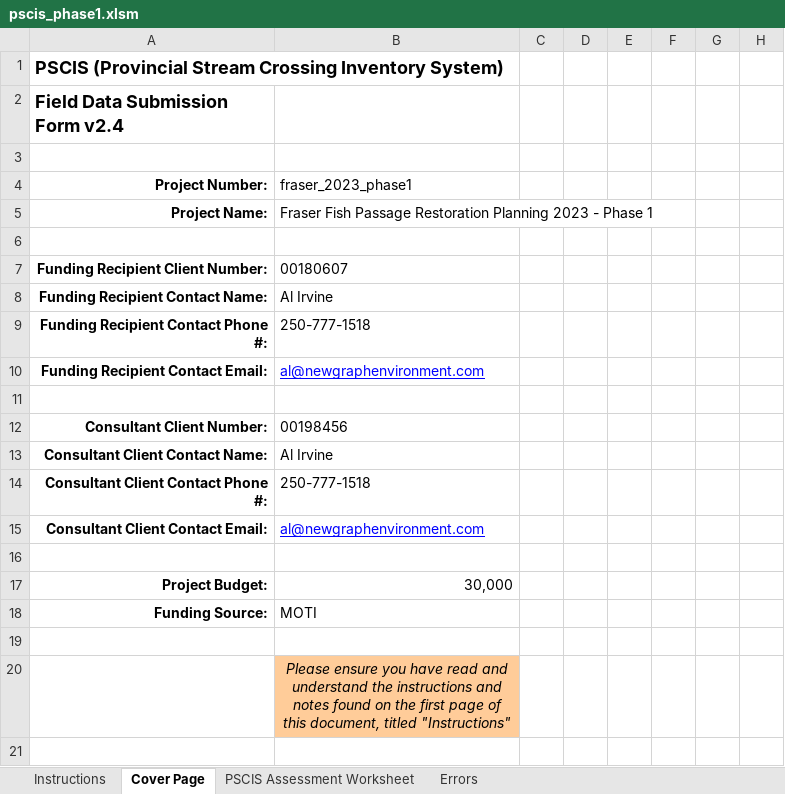
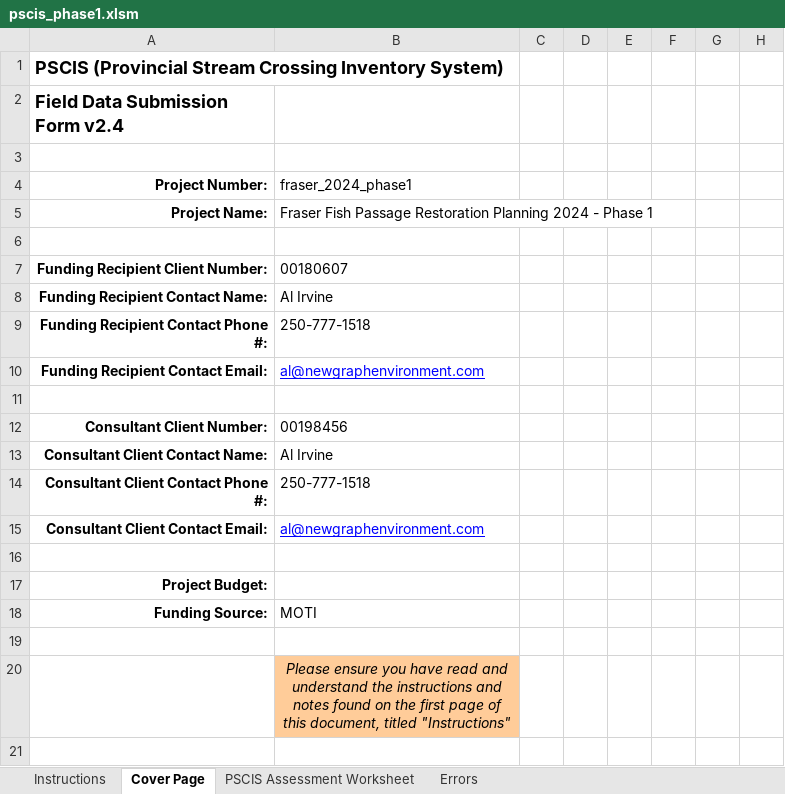
Before and after one commit to lucy-schick/fish_passage_fraser_2023_reporting, an Excel workbook: data/pscis_phase1.xlsm, sheet Cover Page, drawn as a sheet; only a part is shown; values as stored, in another font and other column widths than the file's, no borders; conditional formats not drawn; the diff names each change by its address in the sheet, - before the commit and + after, or states it on an @@ line.

Commit message:
populate phase 1 spreadsheet as per https://github.com/NewGraphEnvironment/fish_passage_fraser_2023_reporting/issues/115

```diff
--- a/data/pscis_phase1.xlsm (sheet Cover Page)
+++ b/data/pscis_phase1.xlsm (sheet Cover Page)
-B4: fraser_2023_phase1
+B4: fraser_2024_phase1
-B5: …Restoration Planning 2023 - Phase…
+B5: …Restoration Planning 2024 - Phase…
-B17: 30,000
+B17: (empty)
```
Also changed, not shown: sheet PSCIS Assessment Worksheet, sheet Errors, 5 other files.
